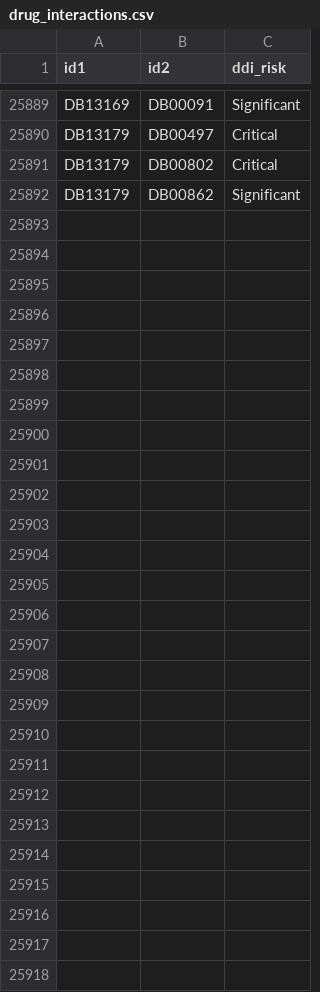
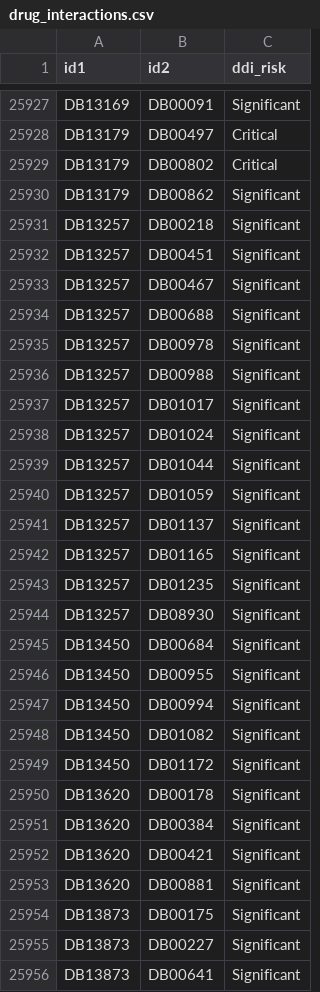
Before and after one commit to AstrorEnales/PreDDI, a CSV file: data/DrugCentral/drug_interactions.csv, drawn as a sheet; only a part is shown, gaps mark what is left out; the diff covers the shown part only; the diff names each change by its address in the sheet, - before the commit and + after, or states it on an @@ line.

Commit message:
Update DrugCentral interactions to version 21.06.2018

```diff
--- a/data/DrugCentral/drug_interactions.csv
+++ b/data/DrugCentral/drug_interactions.csv
+row 25931: DB13257 | DB00218 | Significant
+row 25932: DB13257 | DB00451 | Significant
+row 25933: DB13257 | DB00467 | Significant
+row 25934: DB13257 | DB00688 | Significant
+row 25935: DB13257 | DB00978 | Significant
+row 25936: DB13257 | DB00988 | Significant
+row 25937: DB13257 | DB01017 | Significant
+row 25938: DB13257 | DB01024 | Significant
+row 25939: DB13257 | DB01044 | Significant
+row 25940: DB13257 | DB01059 | Significant
+row 25941: DB13257 | DB01137 | Significant
+row 25942: DB13257 | DB01165 | Significant
+row 25943: DB13257 | DB01235 | Significant
+row 25944: DB13257 | DB08930 | Significant
+row 25945: DB13450 | DB00684 | Significant
+row 25946: DB13450 | DB00955 | Significant
+row 25947: DB13450 | DB00994 | Significant
+row 25948: DB13450 | DB01082 | Significant
+row 25949: DB13450 | DB01172 | Significant
+row 25950: DB13620 | DB00178 | Significant
+row 25951: DB13620 | DB00384 | Significant
+row 25952: DB13620 | DB00421 | Significant
+row 25953: DB13620 | DB00881 | Significant
+row 25954: DB13873 | DB00175 | Significant
+row 25955: DB13873 | DB00227 | Significant
+row 25956: DB13873 | DB00641 | Significant
```
Also changed, not shown: 38 added rows elsewhere in this file.
